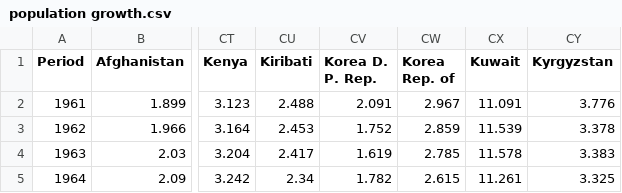
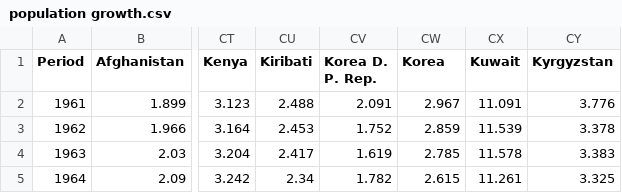
Before and after one commit to kumaaaaaaaaa/dsp, a CSV file: population growth.csv, drawn as a sheet; only a part is shown, gaps mark what is left out; the diff names each change by its address in the sheet, - before the commit and + after, or states it on an @@ line.

Commit message:
Update population growth.csv

```diff
--- a/population growth.csv
+++ b/population growth.csv
-CW1: Korea Rep. of
+CW1: Korea
```
